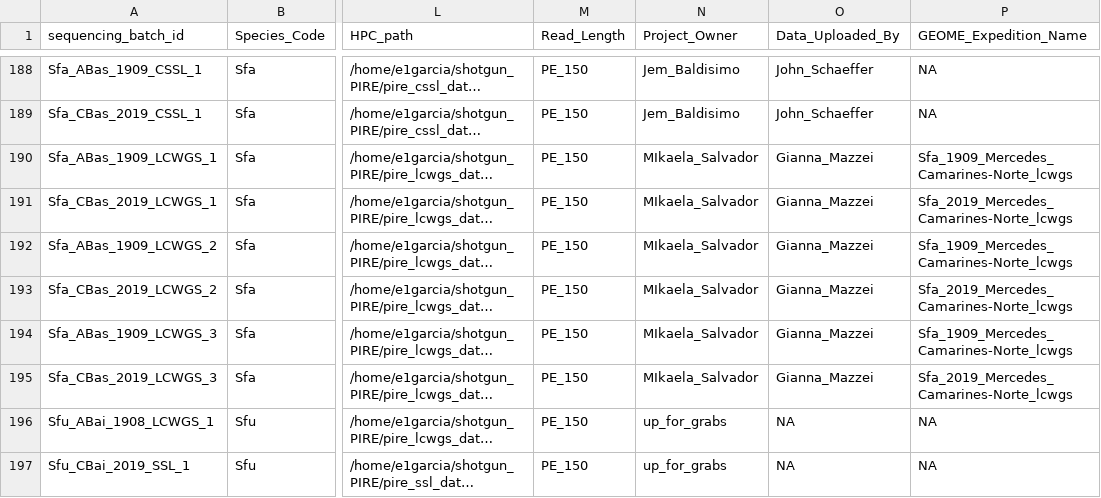
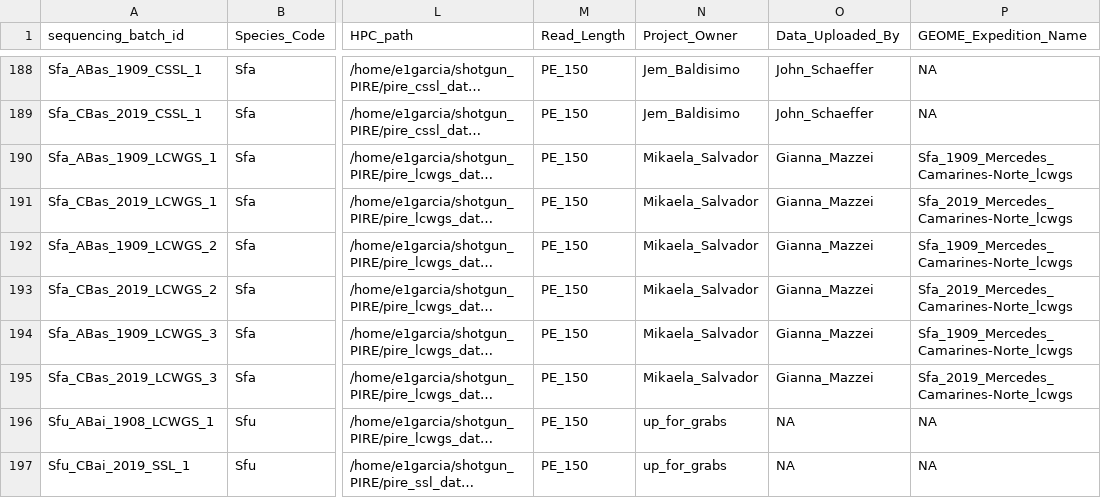
Before and after one commit to philippinespire/database_albatross_recollections, a TSV file: db_files/sequence_info_sheets/sequence_info_sheet.tsv, drawn as a sheet; only a part is shown, gaps mark what is left out; long unchanged cells end in …; the diff names each change by its address in the sheet, - before the commit and + after, or states it on an @@ line.

```diff
--- a/db_files/sequence_info_sheets/sequence_info_sheet.tsv
+++ b/db_files/sequence_info_sheets/sequence_info_sheet.tsv
-N190:N195 (Project_Owner): MIkaela_Salvador
+N190:N195 (Project_Owner): Mikaela_Salvador
```
Also changed, not shown: db_files/species_sheets/species_sheet.tsv, other_sheets/Sequence_info_sheet.tsv, 1 other file.
